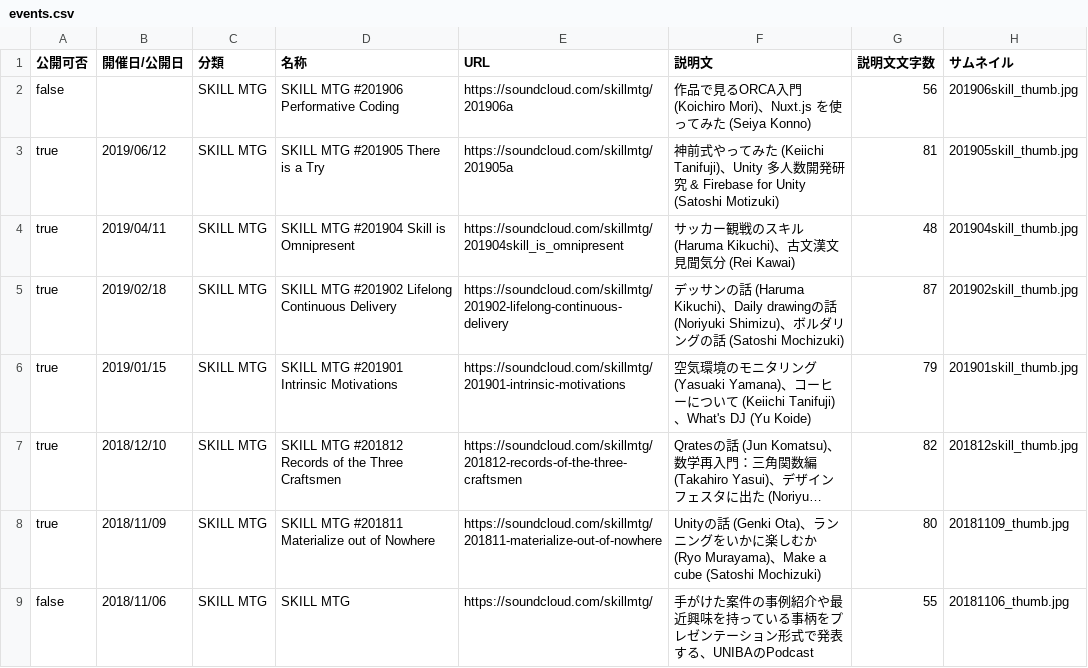
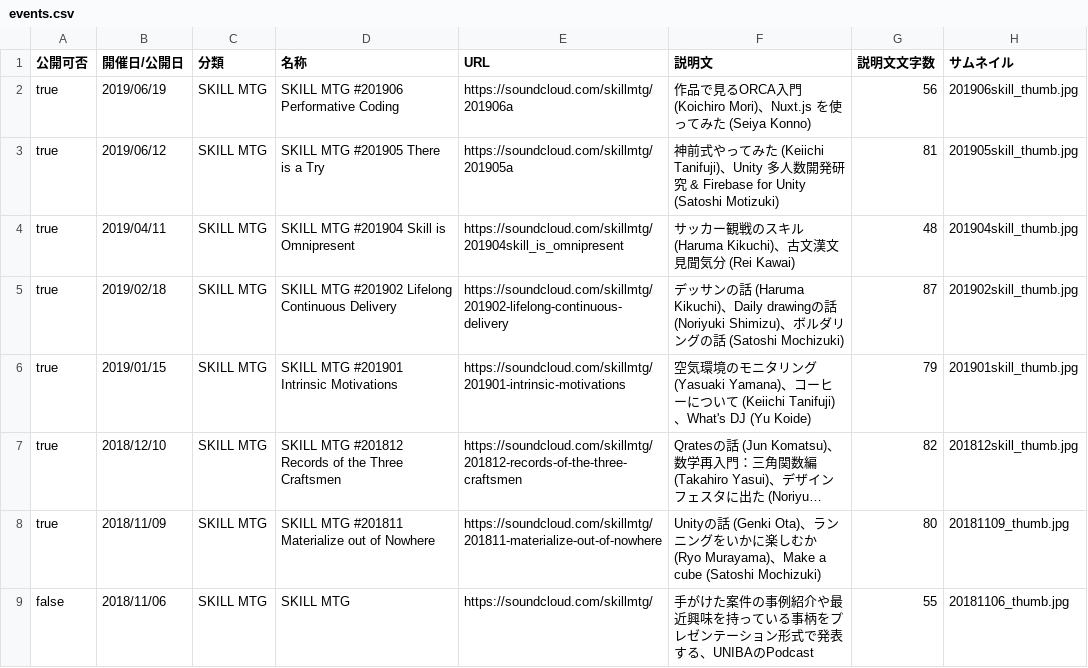
Before and after one commit to uniba/uniba.github.io, a CSV file: data/events.csv, drawn as a sheet; only a part is shown; long unchanged cells end in …; the diff names each change by its address in the sheet, - before the commit and + after, or states it on an @@ line.

Commit message:
update events

```diff
--- a/data/events.csv
+++ b/data/events.csv
-A2 (公開可否): false
+A2 (公開可否): true
-B2 (開催日/公開日): (empty)
+B2 (開催日/公開日): 2019/06/19
```
Also changed, not shown: 1 other file.
